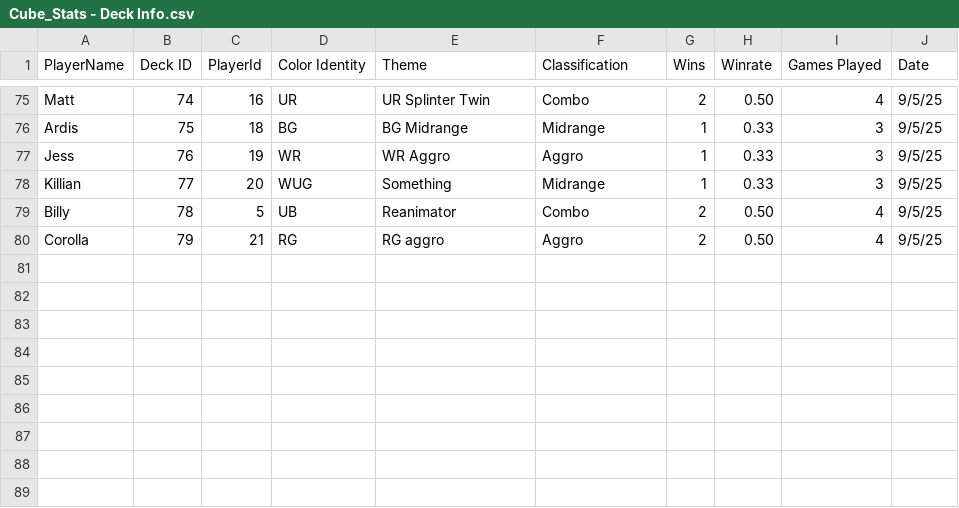
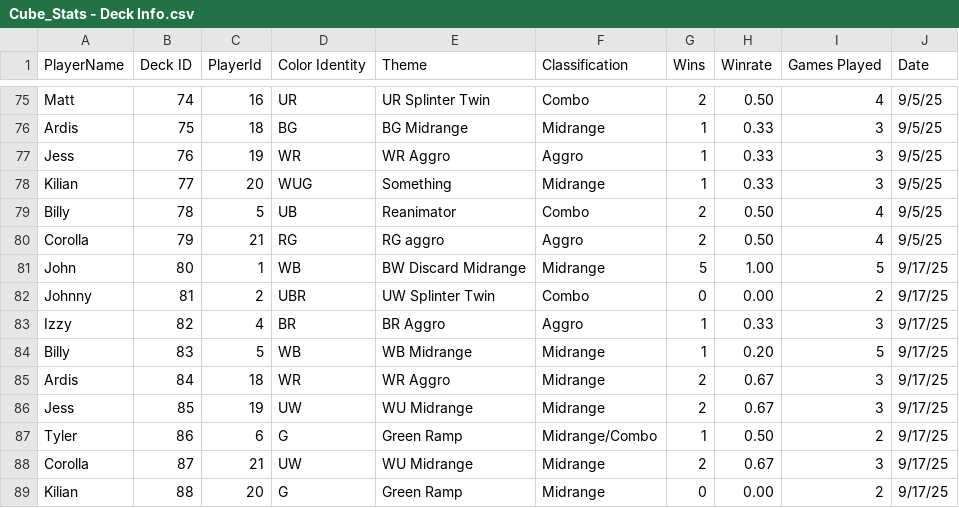
Before and after one commit to johngaebler/ShinyCube, a CSV file: Cube_Stats - Deck Info.csv, drawn as a sheet; only a part is shown, gaps mark what is left out.

```diff
--- a/Cube_Stats - Deck Info.csv
+++ b/Cube_Stats - Deck Info.csv
@@ -77,4 +77,13 @@ Ardis,75,18,BG ,BG Midrange,Midrange,1,0.33,3,9/5/25
 Jess,76,19,WR,WR Aggro,Aggro,1,0.33,3,9/5/25
-Killian,77,20,WUG,Something,Midrange,1,0.33,3,9/5/25
+Kilian,77,20,WUG,Something,Midrange,1,0.33,3,9/5/25
 Billy,78,5,UB ,Reanimator,Combo,2,0.50,4,9/5/25
 Corolla,79,21,RG,RG aggro,Aggro,2,0.50,4,9/5/25
+John,80,1,WB,BW Discard Midrange,Midrange,5,1.00,5,9/17/25
+Johnny,81,2,UBR,UW Splinter Twin,Combo,0,0.00,2,9/17/25
+Izzy,82,4,BR,BR Aggro,Aggro,1,0.33,3,9/17/25
+Billy,83,5,WB,WB Midrange,Midrange,1,0.20,5,9/17/25
+Ardis,84,18,WR,WR Aggro,Midrange,2,0.67,3,9/17/25
+Jess,85,19,UW,WU Midrange,Midrange,2,0.67,3,9/17/25
+Tyler,86,6,G,Green Ramp,Midrange/Combo,1,0.50,2,9/17/25
+Corolla,87,21,UW,WU Midrange,Midrange,2,0.67,3,9/17/25
+Kilian,88,20,G,Green Ramp,Midrange,0,0.00,2,9/17/25
```
Also changed, not shown: Cube_Stats - All Decklists.csv, Cube_Stats - game_log.csv, 16 other files.
